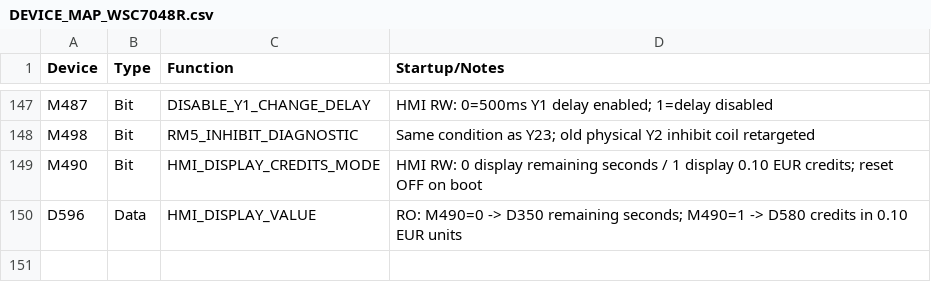
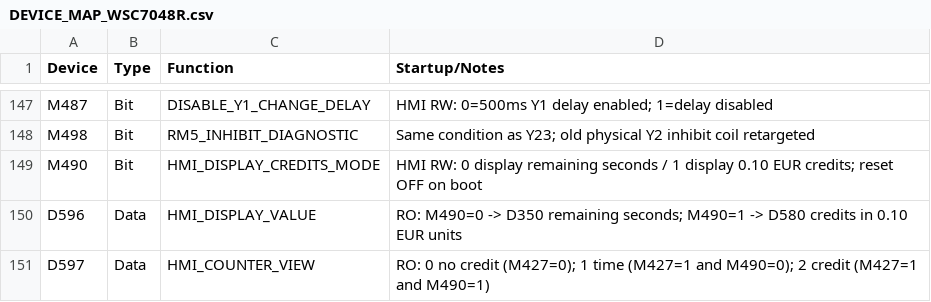
Before and after one commit to RobertRupa/PLC_HMI_PITSTART, a CSV file: plc/DEVICE_MAP_WSC7048R.csv, drawn as a sheet; only a part is shown, gaps mark what is left out.

Commit message:
feat(wsc7048r): add credit-aware HMI counter view register D597

```diff
--- a/plc/DEVICE_MAP_WSC7048R.csv
+++ b/plc/DEVICE_MAP_WSC7048R.csv
@@ -150 +150,2 @@ M490,Bit,HMI_DISPLAY_CREDITS_MODE,HMI RW: 0 display remaining seconds / 1 displa
 D596,Data,HMI_DISPLAY_VALUE,RO: M490=0 -> D350 remaining seconds; M490=1 -> D580 credits in 0.10 EUR units
+D597,Data,HMI_COUNTER_VIEW,RO: 0 no credit (M427=0); 1 time (M427=1 and M490=0); 2 credit (M427=1 and M490=1)
```
